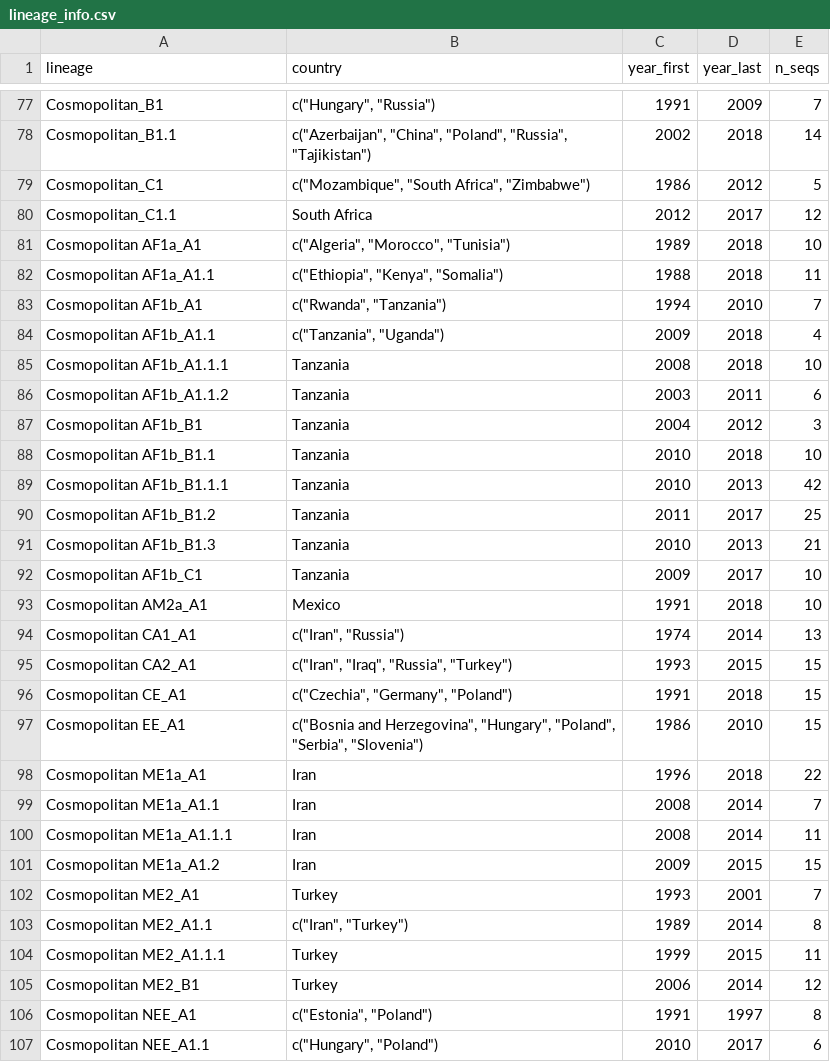
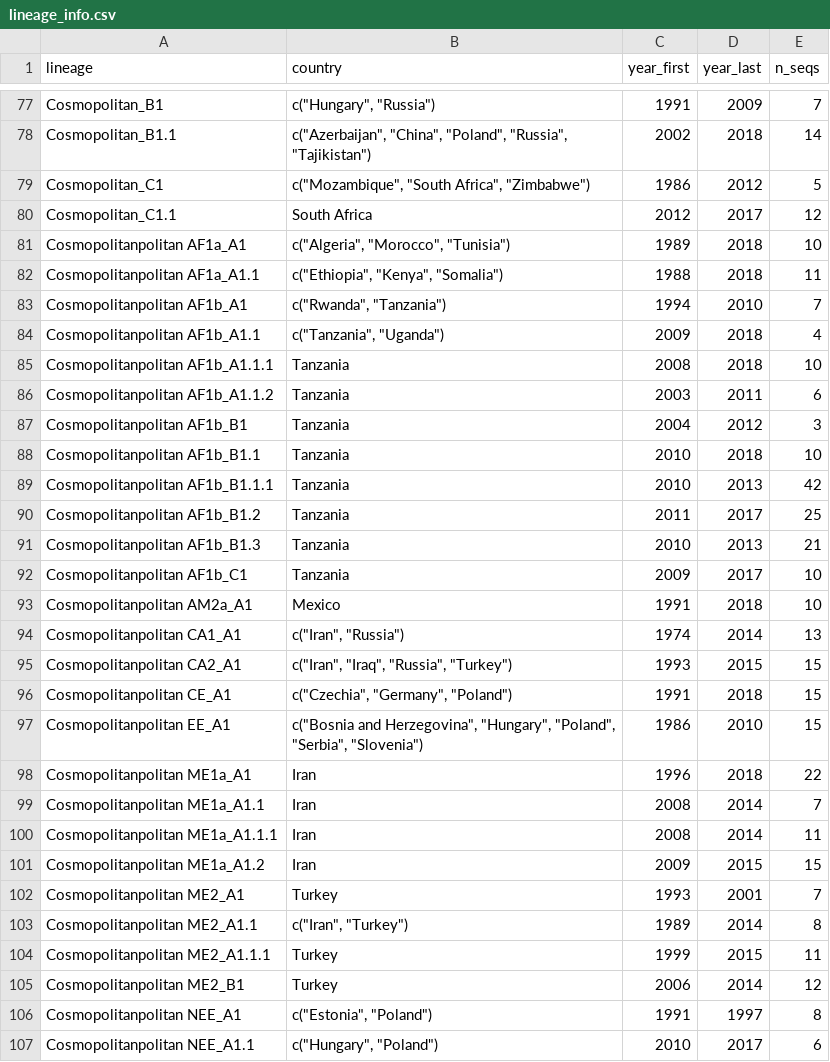
Before and after one commit to KathrynCampbell/MADDOG, a CSV file: inst/extdata/References/RABV_WGS/lineage_info.csv, drawn as a sheet; only a part is shown, gaps mark what is left out; the diff covers the shown part only.

```diff
--- a/inst/extdata/References/RABV_WGS/lineage_info.csv
+++ b/inst/extdata/References/RABV_WGS/lineage_info.csv
@@ -80,28 +80,28 @@
 "Cosmopolitan_C1.1","South Africa",2012,2017,12
-"Cosmopolitan AF1a_A1","c(""Algeria"", ""Morocco"", ""Tunisia"")",1989,2018,10
-"Cosmopolitan AF1a_A1.1","c(""Ethiopia"", ""Kenya"", ""Somalia"")",1988,2018,11
-"Cosmopolitan AF1b_A1","c(""Rwanda"", ""Tanzania"")",1994,2010,7
-"Cosmopolitan AF1b_A1.1","c(""Tanzania"", ""Uganda"")",2009,2018,4
-"Cosmopolitan AF1b_A1.1.1","Tanzania",2008,2018,10
-"Cosmopolitan AF1b_A1.1.2","Tanzania",2003,2011,6
-"Cosmopolitan AF1b_B1","Tanzania",2004,2012,3
-"Cosmopolitan AF1b_B1.1","Tanzania",2010,2018,10
-"Cosmopolitan AF1b_B1.1.1","Tanzania",2010,2013,42
-"Cosmopolitan AF1b_B1.2","Tanzania",2011,2017,25
-"Cosmopolitan AF1b_B1.3","Tanzania",2010,2013,21
-"Cosmopolitan AF1b_C1","Tanzania",2009,2017,10
-"Cosmopolitan AM2a_A1","Mexico",1991,2018,10
-"Cosmopolitan CA1_A1","c(""Iran"", ""Russia"")",1974,2014,13
-"Cosmopolitan CA2_A1","c(""Iran"", ""Iraq"", ""Russia"", ""Turkey"")",1993,2015,15
-"Cosmopolitan CE_A1","c(""Czechia"", ""Germany"", ""Poland"")",1991,2018,15
-"Cosmopolitan EE_A1","c(""Bosnia and Herzegovina"", ""Hungary"", ""Poland"", ""Serbia"", ""Slovenia"")",1986,2010,15
-"Cosmopolitan ME1a_A1","Iran",1996,2018,22
-"Cosmopolitan ME1a_A1.1","Iran",2008,2014,7
-"Cosmopolitan ME1a_A1.1.1","Iran",2008,2014,11
-"Cosmopolitan ME1a_A1.2","Iran",2009,2015,15
-"Cosmopolitan ME2_A1","Turkey",1993,2001,7
-"Cosmopolitan ME2_A1.1","c(""Iran"", ""Turkey"")",1989,2014,8
-"Cosmopolitan ME2_A1.1.1","Turkey",1999,2015,11
-"Cosmopolitan ME2_B1","Turkey",2006,2014,12
-"Cosmopolitan NEE_A1","c(""Estonia"", ""Poland"")",1991,1997,8
-"Cosmopolitan NEE_A1.1","c(""Hungary"", ""Poland"")",2010,2017,6
+"Cosmopolitanpolitan AF1a_A1","c(""Algeria"", ""Morocco"", ""Tunisia"")",1989,2018,10
+"Cosmopolitanpolitan AF1a_A1.1","c(""Ethiopia"", ""Kenya"", ""Somalia"")",1988,2018,11
+"Cosmopolitanpolitan AF1b_A1","c(""Rwanda"", ""Tanzania"")",1994,2010,7
+"Cosmopolitanpolitan AF1b_A1.1","c(""Tanzania"", ""Uganda"")",2009,2018,4
+"Cosmopolitanpolitan AF1b_A1.1.1","Tanzania",2008,2018,10
+"Cosmopolitanpolitan AF1b_A1.1.2","Tanzania",2003,2011,6
+"Cosmopolitanpolitan AF1b_B1","Tanzania",2004,2012,3
+"Cosmopolitanpolitan AF1b_B1.1","Tanzania",2010,2018,10
+"Cosmopolitanpolitan AF1b_B1.1.1","Tanzania",2010,2013,42
+"Cosmopolitanpolitan AF1b_B1.2","Tanzania",2011,2017,25
+"Cosmopolitanpolitan AF1b_B1.3","Tanzania",2010,2013,21
+"Cosmopolitanpolitan AF1b_C1","Tanzania",2009,2017,10
+"Cosmopolitanpolitan AM2a_A1","Mexico",1991,2018,10
+"Cosmopolitanpolitan CA1_A1","c(""Iran"", ""Russia"")",1974,2014,13
+"Cosmopolitanpolitan CA2_A1","c(""Iran"", ""Iraq"", ""Russia"", ""Turkey"")",1993,2015,15
+"Cosmopolitanpolitan CE_A1","c(""Czechia"", ""Germany"", ""Poland"")",1991,2018,15
+"Cosmopolitanpolitan EE_A1","c(""Bosnia and Herzegovina"", ""Hungary"", ""Poland"", ""Serbia"", ""Slovenia"")",1986,2010,15
+"Cosmopolitanpolitan ME1a_A1","Iran",1996,2018,22
+"Cosmopolitanpolitan ME1a_A1.1","Iran",2008,2014,7
+"Cosmopolitanpolitan ME1a_A1.1.1","Iran",2008,2014,11
+"Cosmopolitanpolitan ME1a_A1.2","Iran",2009,2015,15
+"Cosmopolitanpolitan ME2_A1","Turkey",1993,2001,7
+"Cosmopolitanpolitan ME2_A1.1","c(""Iran"", ""Turkey"")",1989,2014,8
+"Cosmopolitanpolitan ME2_A1.1.1","Turkey",1999,2015,11
+"Cosmopolitanpolitan ME2_B1","Turkey",2006,2014,12
+"Cosmopolitanpolitan NEE_A1","c(""Estonia"", ""Poland"")",1991,1997,8
+"Cosmopolitanpolitan NEE_A1.1","c(""Hungary"", ""Poland"")",2010,2017,6
```
Also changed, not shown: 14 moved rows and 9 edited cells elsewhere in this file, inst/extdata/References/RABV_WGS/reference_clusters.csv, 1 other file.
